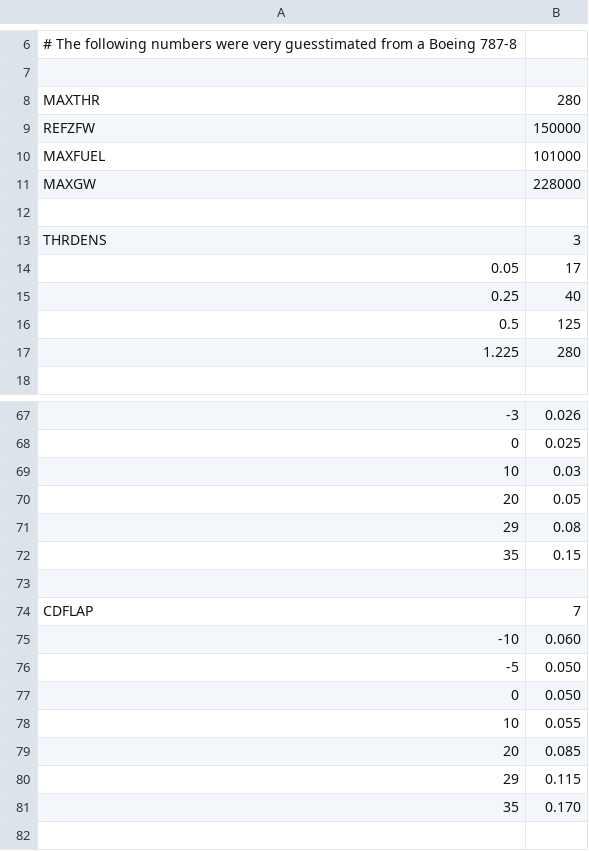
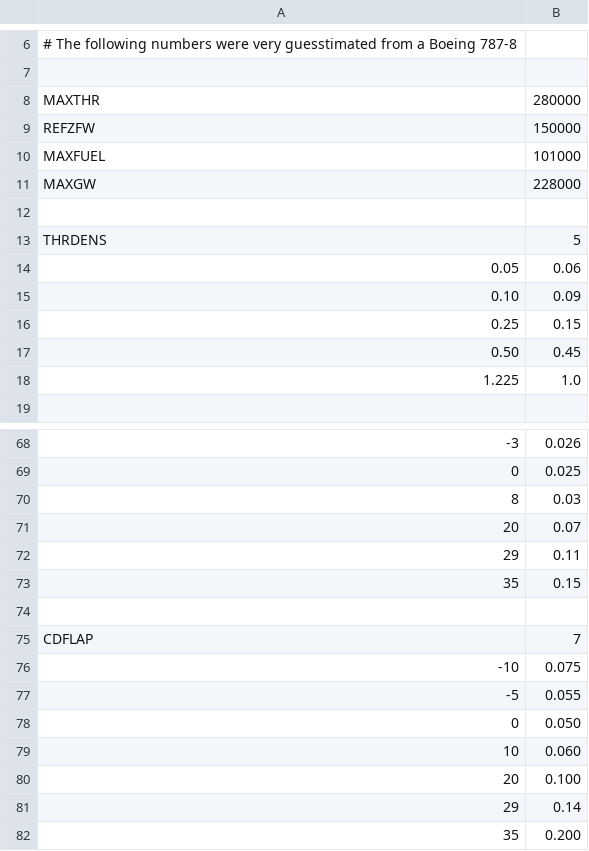
Before and after one commit to skiselkov/openfmc, a CSV file: doc/perf_sample.csv, drawn as a sheet; only a part is shown, gaps mark what is left out; removed rows and columns are numbered as before the commit, all else as after; the diff covers the shown part only; the diff names each change by its address in the sheet, - before the commit and + after, or states it on an @@ line.

```diff
--- a/doc/perf_sample.csv
+++ b/doc/perf_sample.csv
-B8: 280
+B8: 280000
-B13: 3
+B13: 5
-B14: 17
+B14: 0.06
+row 15: 0.10 | 0.09
-B16: 40
+B16: 0.15
-row 16: 0.5 | 125
+row 17: 0.50 | 0.45
-B18: 280
+B18: 1.0
-A70: 10
+A70: 8
-B71: 0.05
+B71: 0.07
-B72: 0.08
+B72: 0.11
-B76: 0.060
+B76: 0.075
-B77: 0.050
+B77: 0.055
-B79: 0.055
+B79: 0.060
-B80: 0.085
+B80: 0.100
-B81: 0.115
+B81: 0.14
-B82: 0.170
+B82: 0.200
```
Also changed, not shown: 2 added rows and 2 removed rows elsewhere in this file, 15 other files.
